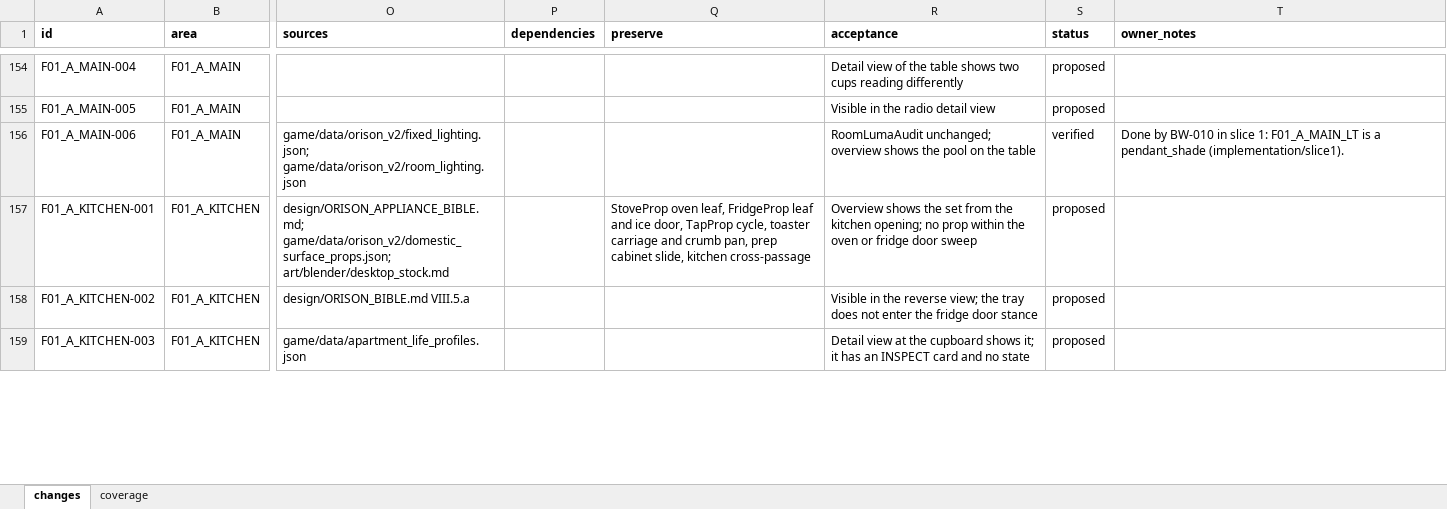
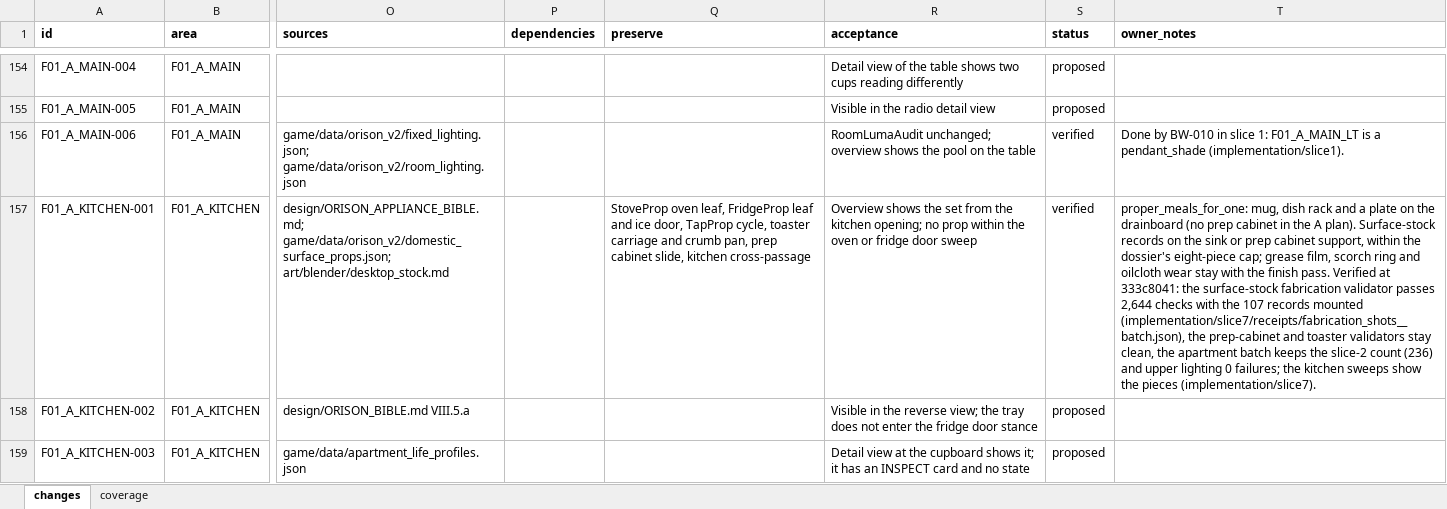
Before and after one commit to NateHiggins/Lily-s-Music-Box, an Excel workbook: art/reviews/v2_environment_design_20261008/change_register.xlsx, sheet changes, drawn as a sheet; only a part is shown, gaps mark what is left out; values as stored, in another font and other column widths than the file's, no borders; the diff covers the shown part only; the diff names each change by its address in the sheet, - before the commit and + after, or states it on an @@ line.

```diff
--- a/art/reviews/v2_environment_design_20261008/change_register.xlsx (sheet changes)
+++ b/art/reviews/v2_environment_design_20261008/change_register.xlsx (sheet changes)
-S157 (status): proposed
+S157 (status): verified
-T157 (owner_notes): (empty)
+T157 (owner_notes): proper_meals_for_one: mug, dish rack and a plate on the drainboard (no prep cabinet in the A plan). Surface-stock records on the sink or prep cabinet support, within the dossier's eight-piece cap; grease film, scorch ring and oilcloth wear stay with the finish pass. Verified at 333c8041: the surface-stock fabrication validator passes 2,644 checks with the 107 records mounted (implementation/slice7/receipts/fabrication_shots__batch.json), the prep-cabinet and toaster validators stay clean, the apartment batch keeps the slice-2 count (236) and upper lighting 0 failures; the kitchen sweeps show the pieces (implementation/slice7).
```
Also changed, not shown: 38 edited cells elsewhere in this sheet, 42 other files.
